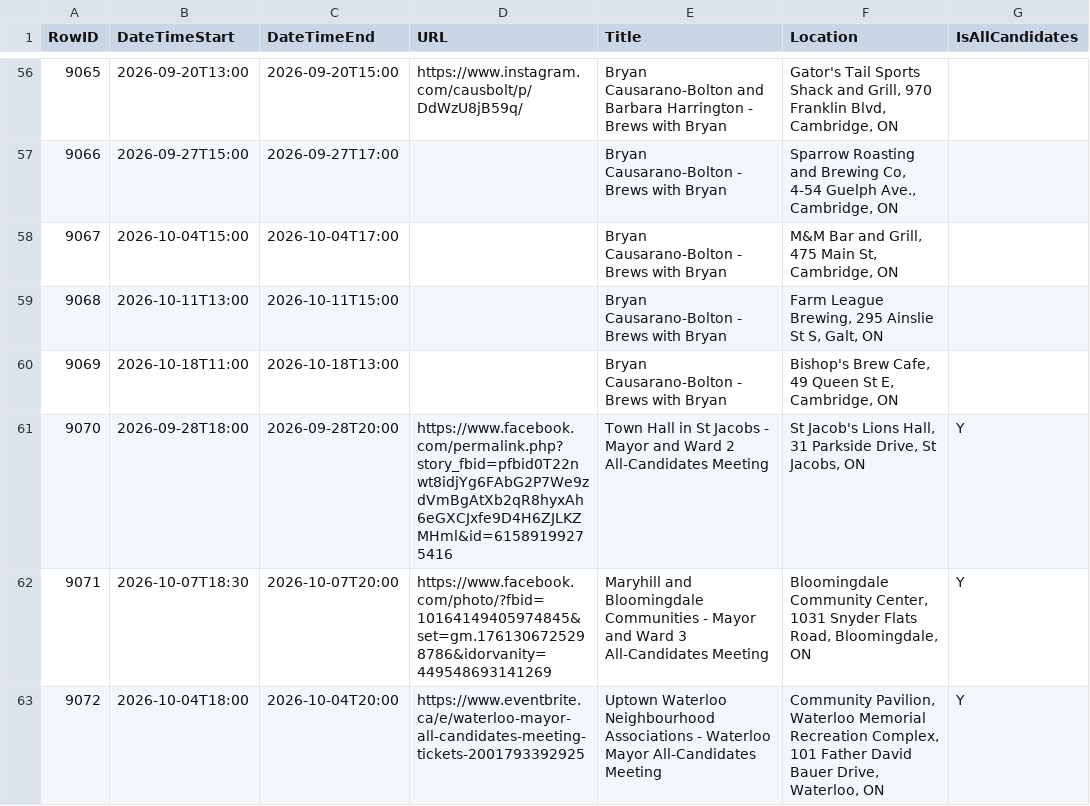
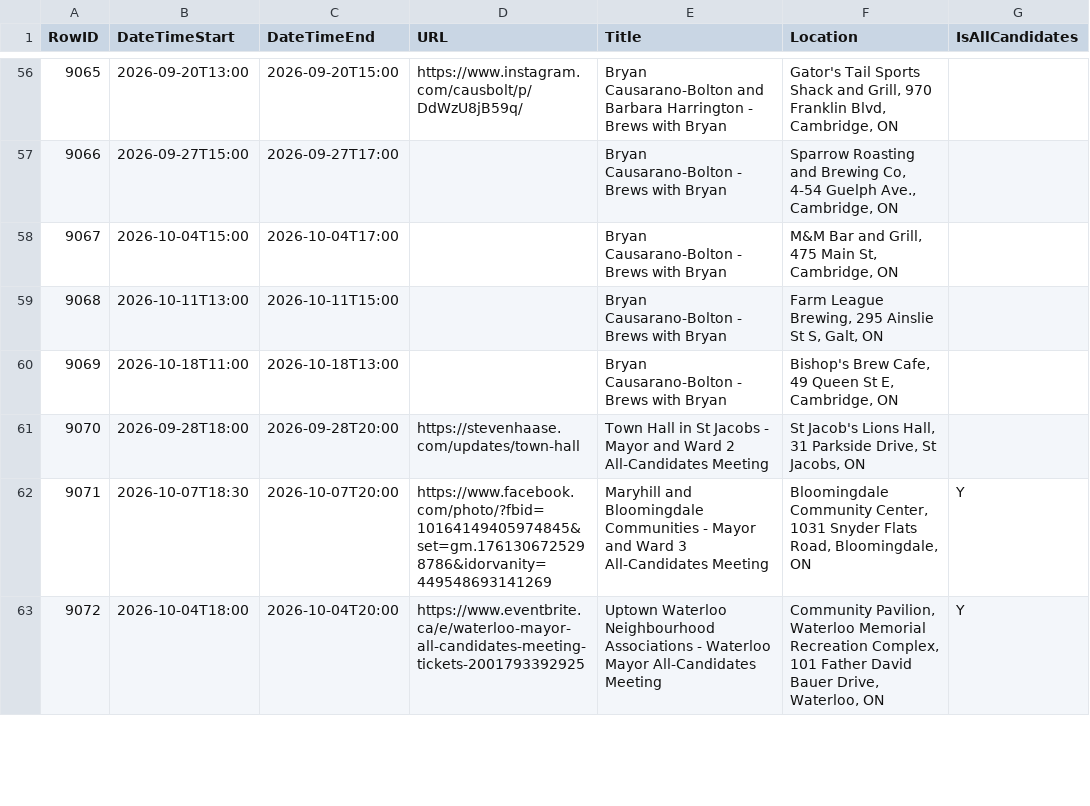
Before and after one commit to CivicTechWR/WRvotes, a CSV file: docs/_data/sync/events.csv, drawn as a sheet; only a part is shown, gaps mark what is left out; the diff names each change by its address in the sheet, - before the commit and + after, or states it on an @@ line.

Commit message:
Auto-commit: updated nominees.csv, events.csv from Google Docs

```diff
--- a/docs/_data/sync/events.csv
+++ b/docs/_data/sync/events.csv
-D61 (URL): https://www.facebook.com/permalink.php?story_fbid=pfbid0T22nwt8idjYg6FAbG2P7We9zdVmBgAtXb2qR8hyxAh6eGXCJxfe9D4H6ZJLKZMHml&id=61589199275416
+D61 (URL): https://stevenhaase.com/updates/town-hall
-G61 (IsAllCandidates): Y
+G61 (IsAllCandidates): (empty)
```
Also changed, not shown: docs/_data/sync/nominees.csv.
